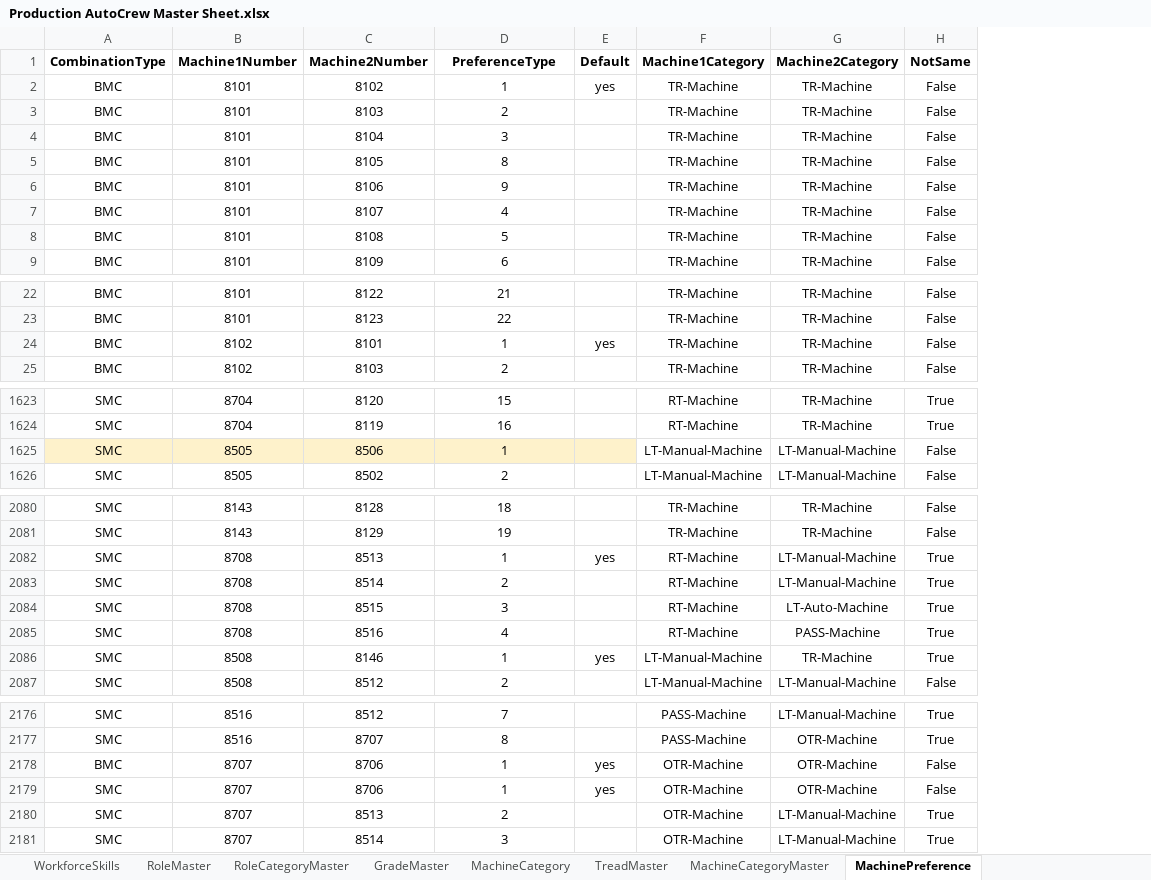
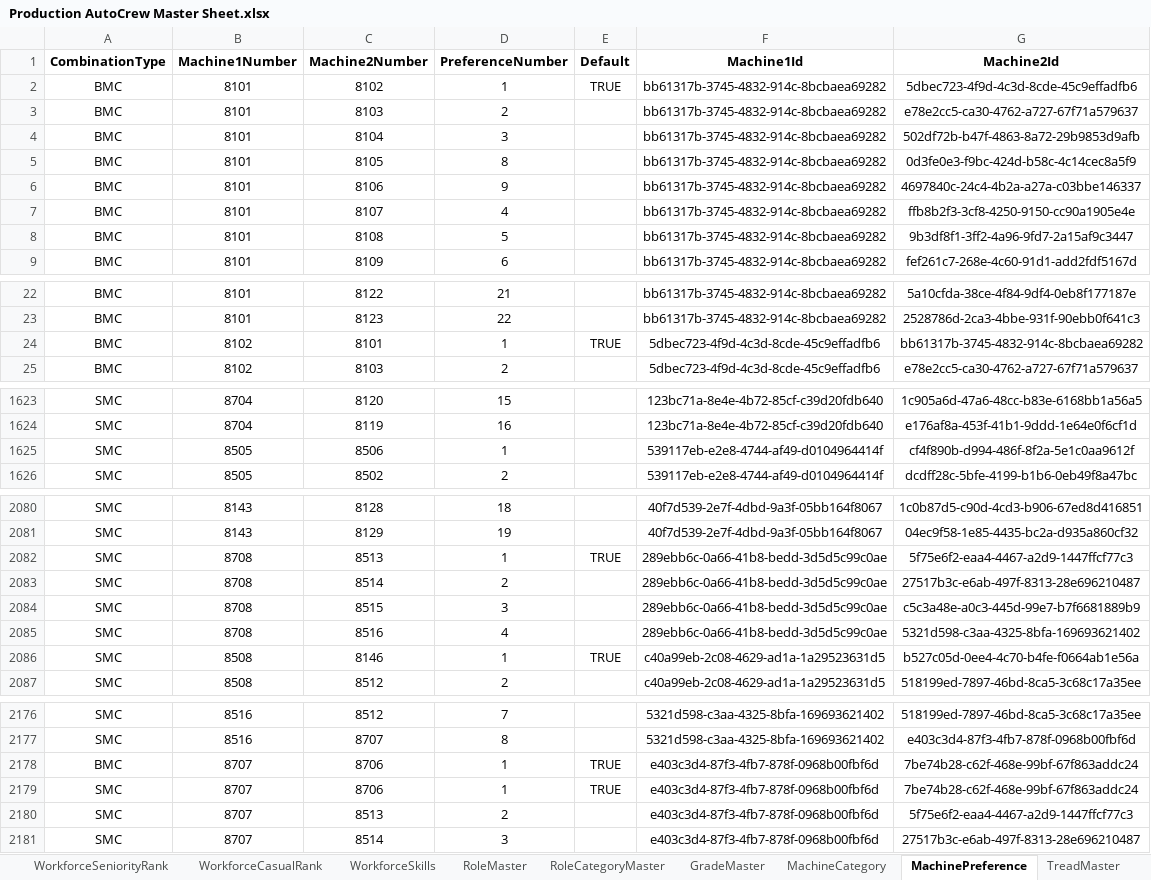
Before and after one commit to ScriptedPranav/data-migrator, an Excel workbook: data/Production AutoCrew Master Sheet.xlsx, sheet MachinePreference, drawn as a sheet; only a part is shown, gaps mark what is left out; values as stored, in another font and other column widths than the file's, no borders; charts and pictures not drawn; removed rows and columns are numbered as before the commit, all else as after; the diff covers the shown part only; the diff names each change by its address in the sheet, - before the commit and + after, or states it on an @@ line.

```diff
--- a/data/Production AutoCrew Master Sheet.xlsx (sheet MachinePreference)
+++ b/data/Production AutoCrew Master Sheet.xlsx (sheet MachinePreference)
@@ sheet tab order changed: WorkforceSeniorityRank | WorkforceCasualRank | WorkforceSkills | RoleMaster | RoleCategoryMaster | GradeMaster | MachineCategory | MachinePreference | TreadMaster @@
-column F (Machine1Category), rows 2-9: all TR-Machine; rows 22-25: all TR-Machine; rows 1623-1626: RT-Machine | RT-Machine | LT-Manual-Machine | LT-Manual-Machine; rows 2080-2087: TR-Machine | TR-Machine | RT-Machine | RT-Machine | RT-Machine | RT-Machine | LT-Manual-Machine | LT-Manual-Machine; rows 2176-2181: PASS-Machine | PASS-Machine | OTR-Machine | OTR-Machine | OTR-Machine | OTR-Machine
-column G (Machine2Category), rows 2-9: all TR-Machine; rows 22-25: all TR-Machine; rows 1623-1626: TR-Machine | TR-Machine | LT-Manual-Machine | LT-Manual-Machine; rows 2080-2087: TR-Machine | TR-Machine | LT-Manual-Machine | LT-Manual-Machine | LT-Auto-Machine | PASS-Machine | TR-Machine | LT-Manual-Machine; rows 2176-2181: LT-Manual-Machine | OTR-Machine | OTR-Machine | OTR-Machine | LT-Manual-Machine | LT-Manual-Machine
-column H (NotSame), rows 2-9: all False; rows 22-25: all False; rows 1623-1626: True | True | False | False; rows 2080-2087: False | False | True | True | True | True | True | False; rows 2176-2181: True | True | False | False | True | True
+column F (Machine1Id), rows 2-9: all bb61317b-3745-4832-914c-8bcbaea69282; rows 22-25: bb61317b-3745-4832-914c-8bcbaea69282 | bb61317b-3745-4832-914c-8bcbaea69282 | 5dbec723-4f9d-4c3d-8cde-45c9effadfb6 | 5dbec723-4f9d-4c3d-8cde-45c9effadfb6; rows 1623-1626: 123bc71a-8e4e-4b72-85cf-c39d20fdb640 | 123bc71a-8e4e-4b72-85cf-c39d20fdb640 | 539117eb-e2e8-4744-af49-d0104964414f | 539117eb-e2e8-4744-af49-d0104964414f; rows 2080-2087: 40f7d539-2e7f-4dbd-9a3f-05bb164f8067 | 40f7d539-2e7f-4dbd-9a3f-05bb164f8067 | 289ebb6c-0a66-41b8-bedd-3d5d5c99c0ae | 289ebb6c-0a66-41b8-bedd-3d5d5c99c0ae | 289ebb6c-0a66-41b8-bedd-3d5d5c99c0ae | 289ebb6c-0a66-41b8-bedd-3d5d5c99c0ae | c40a99eb-2c08-4629-ad1a-1a29523631d5 | c40a99eb-2c08-4629-ad1a-1a29523631d5; rows 2176-2181: 5321d598-c3aa-4325-8bfa-169693621402 | 5321d598-c3aa-4325-8bfa-169693621402 | e403c3d4-87f3-4fb7-878f-0968b00fbf6d | e403c3d4-87f3-4fb7-878f-0968b00fbf6d | e403c3d4-87f3-4fb7-878f-0968b00fbf6d | e403c3d4-87f3-4fb7-878f-0968b00fbf6d
+column G (Machine2Id), rows 2-9: 5dbec723-4f9d-4c3d-8cde-45c9effadfb6 | e78e2cc5-ca30-4762-a727-67f71a579637 | 502df72b-b47f-4863-8a72-29b9853d9afb | 0d3fe0e3-f9bc-424d-b58c-4c14cec8a5f9 | 4697840c-24c4-4b2a-a27a-c03bbe146337 | ffb8b2f3-3cf8-4250-9150-cc90a1905e4e | 9b3df8f1-3ff2-4a96-9fd7-2a15af9c3447 | fef261c7-268e-4c60-91d1-add2fdf5167d; rows 22-25: 5a10cfda-38ce-4f84-9df4-0eb8f177187e | 2528786d-2ca3-4bbe-931f-90ebb0f641c3 | bb61317b-3745-4832-914c-8bcbaea69282 | e78e2cc5-ca30-4762-a727-67f71a579637; rows 1623-1626: 1c905a6d-47a6-48cc-b83e-6168bb1a56a5 | e176af8a-453f-41b1-9ddd-1e64e0f6cf1d | cf4f890b-d994-486f-8f2a-5e1c0aa9612f | dcdff28c-5bfe-4199-b1b6-0eb49f8a47bc; rows 2080-2087: 1c0b87d5-c90d-4cd3-b906-67ed8d416851 | 04ec9f58-1e85-4435-bc2a-d935a860cf32 | 5f75e6f2-eaa4-4467-a2d9-1447ffcf77c3 | 27517b3c-e6ab-497f-8313-28e696210487 | c5c3a48e-a0c3-445d-99e7-b7f6681889b9 | 5321d598-c3aa-4325-8bfa-169693621402 | b527c05d-0ee4-4c70-b4fe-f0664ab1e56a | 518199ed-7897-46bd-8ca5-3c68c17a35ee; rows 2176-2181: 518199ed-7897-46bd-8ca5-3c68c17a35ee | e403c3d4-87f3-4fb7-878f-0968b00fbf6d | 7be74b28-c62f-468e-99bf-67f863addc24 | 7be74b28-c62f-468e-99bf-67f863addc24 | 5f75e6f2-eaa4-4467-a2d9-1447ffcf77c3 | 27517b3c-e6ab-497f-8313-28e696210487
-D1: PreferenceType
+D1: PreferenceNumber
-E2 (Default): yes
+E2 (Default): TRUE
-E24 (Default): yes
+E24 (Default): TRUE
-A1625:E1625 fill: #FEF2CB
+A1625:E1625 fill: none
-E2082 (Default): yes
+E2082 (Default): TRUE
-E2086 (Default): yes
+E2086 (Default): TRUE
-E2178:E2179 (Default): yes
+E2178:E2179 (Default): TRUE
```
Also changed, not shown: 132 edited cells elsewhere in this sheet, sheet WorkforceDataOverview, sheet WorkforceSkills, sheet RoleMaster, sheet MachineCategory, sheet WorkforceRole, sheet TreadMaster, 6 more sheets, formulas that keep their value, 8 other files.
